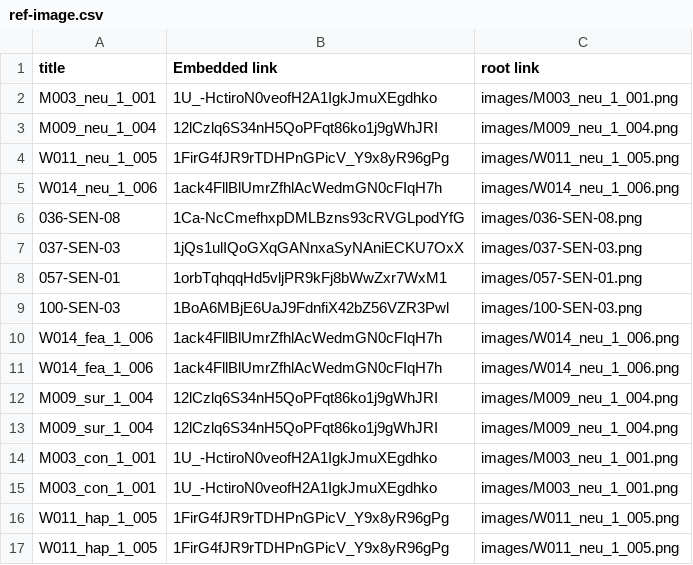
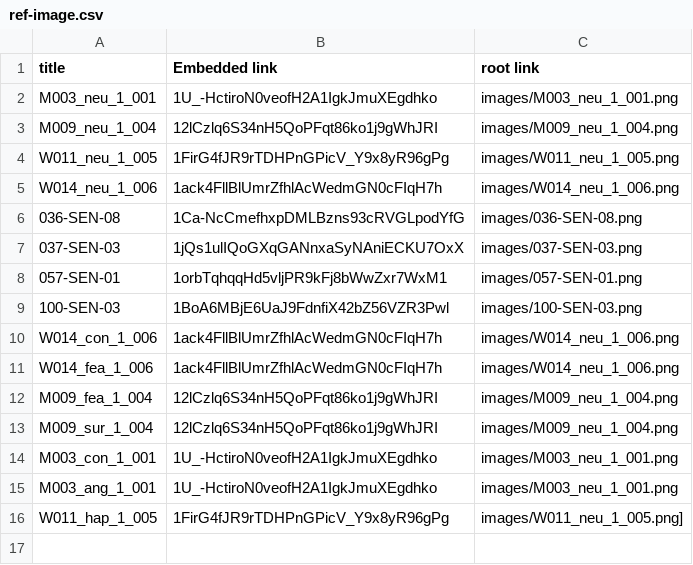
Before and after one commit to chacorp/userstudy, a CSV file: ref-image.csv, drawn as a sheet.

Commit message:
var

```diff
--- a/ref-image.csv
+++ b/ref-image.csv
@@ -9,9 +9,8 @@ W014_neu_1_006,1ack4FllBlUmrZfhlAcWedmGN0cFIqH7h,images/W014_neu_1_006.png
 100-SEN-03,1BoA6MBjE6UaJ9FdnfiX42bZ56VZR3Pwl,images/100-SEN-03.png
+W014_con_1_006,1ack4FllBlUmrZfhlAcWedmGN0cFIqH7h,images/W014_neu_1_006.png
 W014_fea_1_006,1ack4FllBlUmrZfhlAcWedmGN0cFIqH7h,images/W014_neu_1_006.png
-W014_fea_1_006,1ack4FllBlUmrZfhlAcWedmGN0cFIqH7h,images/W014_neu_1_006.png
-M009_sur_1_004,12lCzlq6S34nH5QoPFqt86ko1j9gWhJRI,images/M009_neu_1_004.png
+M009_fea_1_004,12lCzlq6S34nH5QoPFqt86ko1j9gWhJRI,images/M009_neu_1_004.png
 M009_sur_1_004,12lCzlq6S34nH5QoPFqt86ko1j9gWhJRI,images/M009_neu_1_004.png
 M003_con_1_001,1U_-HctiroN0veofH2A1IgkJmuXEgdhko,images/M003_neu_1_001.png
-M003_con_1_001,1U_-HctiroN0veofH2A1IgkJmuXEgdhko,images/M003_neu_1_001.png
-W011_hap_1_005,1FirG4fJR9rTDHPnGPicV_Y9x8yR96gPg,images/W011_neu_1_005.png
-W011_hap_1_005,1FirG4fJR9rTDHPnGPicV_Y9x8yR96gPg,images/W011_neu_1_005.png
+M003_ang_1_001,1U_-HctiroN0veofH2A1IgkJmuXEgdhko,images/M003_neu_1_001.png
+W011_hap_1_005,1FirG4fJR9rTDHPnGPicV_Y9x8yR96gPg,images/W011_neu_1_005.png]
```
